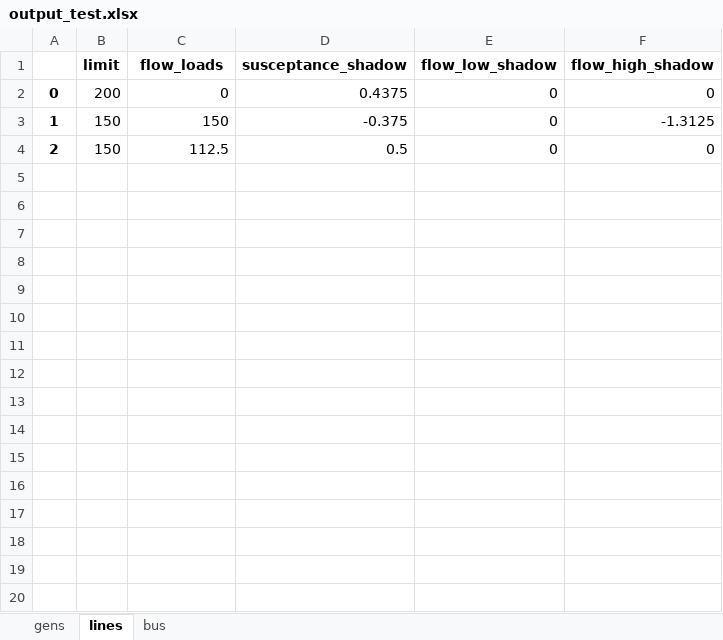
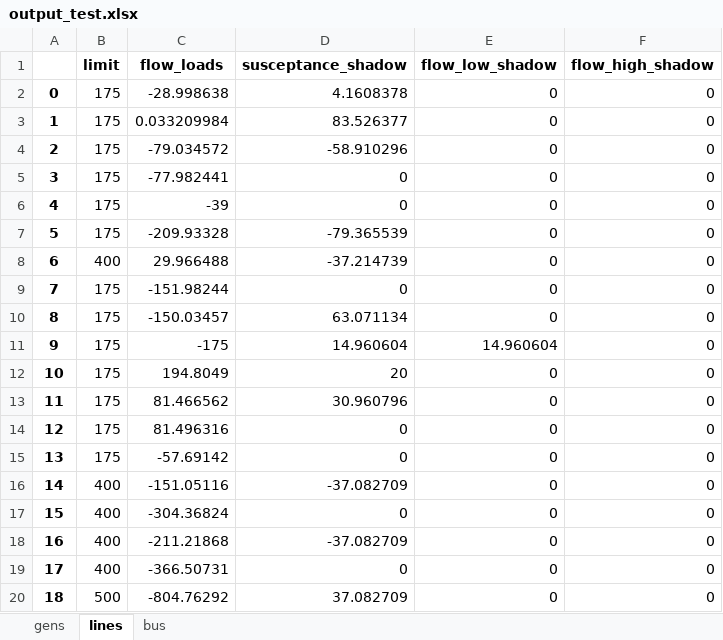
Before and after one commit to NMSU-POWER/pyComms, an Excel workbook: conejo/output_test.xlsx, sheet lines, drawn as a sheet; only a part is shown; values as stored, in another font and other column widths than the file's, no borders; the diff covers the shown part only; the diff names each change by its address in the sheet, - before the commit and + after, or states it on an @@ line.

```diff
--- a/conejo/output_test.xlsx (sheet lines)
+++ b/conejo/output_test.xlsx (sheet lines)
-B2 (limit): 200
+B2 (limit): 175
-C2 (flow_loads): 0
+C2 (flow_loads): -28.998638
-D2 (susceptance_shadow): 0.4375
+D2 (susceptance_shadow): 4.1608378
-B3:B4 (limit): 150
+B3:B4 (limit): 175
-C3 (flow_loads): 150
+C3 (flow_loads): 0.033209984
-D3 (susceptance_shadow): -0.375
+D3 (susceptance_shadow): 83.526377
-F3 (flow_high_shadow): -1.3125
+F3 (flow_high_shadow): 0
-C4 (flow_loads): 112.5
+C4 (flow_loads): -79.034572
-D4 (susceptance_shadow): 0.5
+D4 (susceptance_shadow): -58.910296
+row 5: 3 | 175 | -77.982441 | 0 | 0 | 0
+row 6: 4 | 175 | -39 | 0 | 0 | 0
+row 7: 5 | 175 | -209.93328 | -79.365539 | 0 | 0
+row 8: 6 | 400 | 29.966488 | -37.214739 | 0 | 0
+row 9: 7 | 175 | -151.98244 | 0 | 0 | 0
+row 10: 8 | 175 | -150.03457 | 63.071134 | 0 | 0
+row 11: 9 | 175 | -175 | 14.960604 | 14.960604 | 0
+row 12: 10 | 175 | 194.8049 | 20 | 0 | 0
+row 13: 11 | 175 | 81.466562 | 30.960796 | 0 | 0
+row 14: 12 | 175 | 81.496316 | 0 | 0 | 0
+row 15: 13 | 175 | -57.69142 | 0 | 0 | 0
+row 16: 14 | 400 | -151.05116 | -37.082709 | 0 | 0
+row 17: 15 | 400 | -304.36824 | 0 | 0 | 0
+row 18: 16 | 400 | -211.21868 | -37.082709 | 0 | 0
+row 19: 17 | 400 | -366.50731 | 0 | 0 | 0
+row 20: 18 | 500 | -804.76292 | 37.082709 | 0 | 0
```
Also changed, not shown: 101 added rows elsewhere in this sheet, sheet gens, sheet bus, 3 other files.
